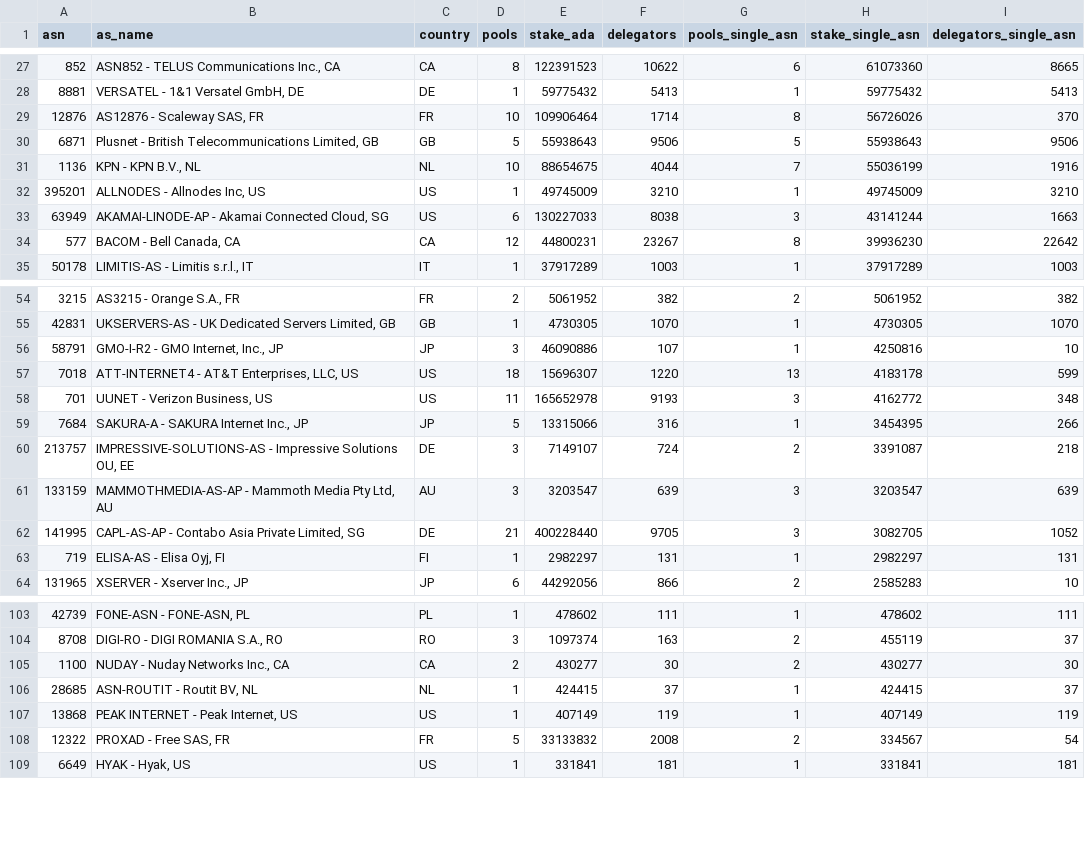
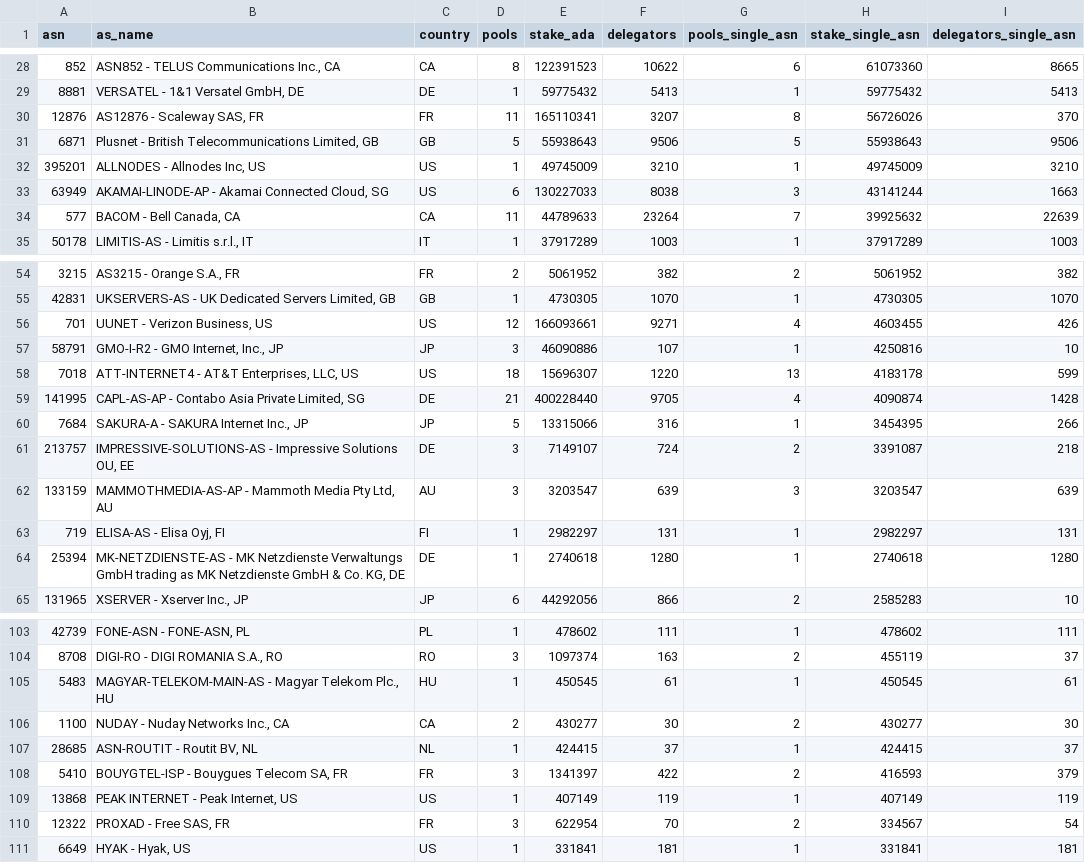
Before and after one commit to BEACNpool/ABCDE, a CSV file: data/small/relay_asn_concentration.csv, drawn as a sheet; only a part is shown, gaps mark what is left out; the diff covers the shown part only.

```diff
--- a/data/small/relay_asn_concentration.csv
+++ b/data/small/relay_asn_concentration.csv
@@ -28,8 +29,7 @@ asn,as_name,country,pools,stake_ada,delegators,pools_single_asn,stake_single_asn
 8881,"VERSATEL - 1&1 Versatel GmbH, DE",DE,1,59775432,5413,1,59775432,5413
-12876,"AS12876 - Scaleway SAS, FR",FR,10,109906464,1714,8,56726026,370
+12876,"AS12876 - Scaleway SAS, FR",FR,11,165110341,3207,8,56726026,370
 6871,"Plusnet - British Telecommunications Limited, GB",GB,5,55938643,9506,5,55938643,9506
-1136,"KPN - KPN B.V., NL",NL,10,88654675,4044,7,55036199,1916
 395201,"ALLNODES - Allnodes Inc, US",US,1,49745009,3210,1,49745009,3210
 63949,"AKAMAI-LINODE-AP - Akamai Connected Cloud, SG",US,6,130227033,8038,3,43141244,1663
-577,"BACOM - Bell Canada, CA",CA,12,44800231,23267,8,39936230,22642
+577,"BACOM - Bell Canada, CA",CA,11,44789633,23264,7,39925632,22639
 50178,"LIMITIS-AS - Limitis s.r.l., IT",IT,1,37917289,1003,1,37917289,1003
@@ -55,5 +55,6 @@ asn,as_name,country,pools,stake_ada,delegators,pools_single_asn,stake_single_asn
 42831,"UKSERVERS-AS - UK Dedicated Servers Limited, GB",GB,1,4730305,1070,1,4730305,1070
+701,"UUNET - Verizon Business, US",US,12,166093661,9271,4,4603455,426
 58791,"GMO-I-R2 - GMO Internet, Inc., JP",JP,3,46090886,107,1,4250816,10
 7018,"ATT-INTERNET4 - AT&T Enterprises, LLC, US",US,18,15696307,1220,13,4183178,599
-701,"UUNET - Verizon Business, US",US,11,165652978,9193,3,4162772,348
+141995,"CAPL-AS-AP - Contabo Asia Private Limited, SG",DE,21,400228440,9705,4,4090874,1428
 7684,"SAKURA-A - SAKURA Internet Inc., JP",JP,5,13315066,316,1,3454395,266
@@ -61,4 +62,4 @@ asn,as_name,country,pools,stake_ada,delegators,pools_single_asn,stake_single_asn
 133159,"MAMMOTHMEDIA-AS-AP - Mammoth Media Pty Ltd, AU",AU,3,3203547,639,3,3203547,639
-141995,"CAPL-AS-AP - Contabo Asia Private Limited, SG",DE,21,400228440,9705,3,3082705,1052
 719,"ELISA-AS - Elisa Oyj, FI",FI,1,2982297,131,1,2982297,131
+25394,"MK-NETZDIENSTE-AS - MK Netzdienste Verwaltungs GmbH trading as MK Netzdienste GmbH & Co. KG, DE",DE,1,2740618,1280,1,2740618,1280
 131965,"XSERVER - Xserver Inc., JP",JP,6,44292056,866,2,2585283,10
@@ -104,6 +104,8 @@ asn,as_name,country,pools,stake_ada,delegators,pools_single_asn,stake_single_asn
 8708,"DIGI-RO - DIGI ROMANIA S.A., RO",RO,3,1097374,163,2,455119,37
+5483,"MAGYAR-TELEKOM-MAIN-AS - Magyar Telekom Plc., HU",HU,1,450545,61,1,450545,61
 1100,"NUDAY - Nuday Networks Inc., CA",CA,2,430277,30,2,430277,30
 28685,"ASN-ROUTIT - Routit BV, NL",NL,1,424415,37,1,424415,37
+5410,"BOUYGTEL-ISP - Bouygues Telecom SA, FR",FR,3,1341397,422,2,416593,379
 13868,"PEAK INTERNET - Peak Internet, US",US,1,407149,119,1,407149,119
-12322,"PROXAD - Free SAS, FR",FR,5,33133832,2008,2,334567,54
+12322,"PROXAD - Free SAS, FR",FR,3,622954,70,2,334567,54
 6649,"HYAK - Hyak, US",US,1,331841,181,1,331841,181
```
Also changed, not shown: 4 added rows, 2 removed rows and 29 edited cells elsewhere in this file, data/small/relay_endpoint_status.csv, data/small/relay_pool_health.csv, 7 other files.
